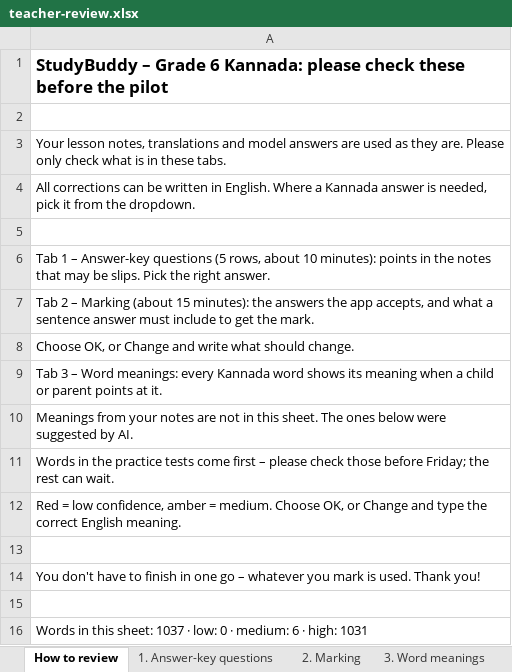
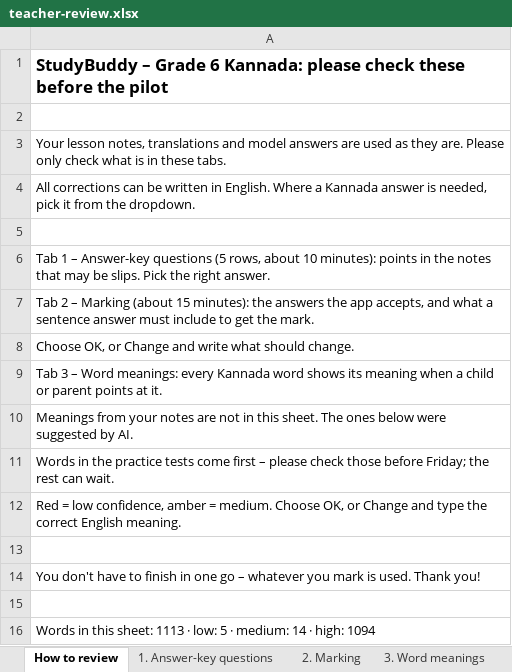
Before and after one commit to hemz29/StudyBuddy, an Excel workbook: review/teacher-review.xlsx, sheet How to review, drawn as a sheet; values as stored, in another font and other column widths than the file's, no borders; the diff names each change by its address in the sheet, - before the commit and + after, or states it on an @@ line.

```diff
--- a/review/teacher-review.xlsx (sheet How to review)
+++ b/review/teacher-review.xlsx (sheet How to review)
-A16: …this sheet: 1037 · low: 0 · medium: 6 · high: 1031
+A16: …this sheet: 1113 · low: 5 · medium: 14 · high: 1094
```
Also changed, not shown: sheet 3. Word meanings, 19 other files.
